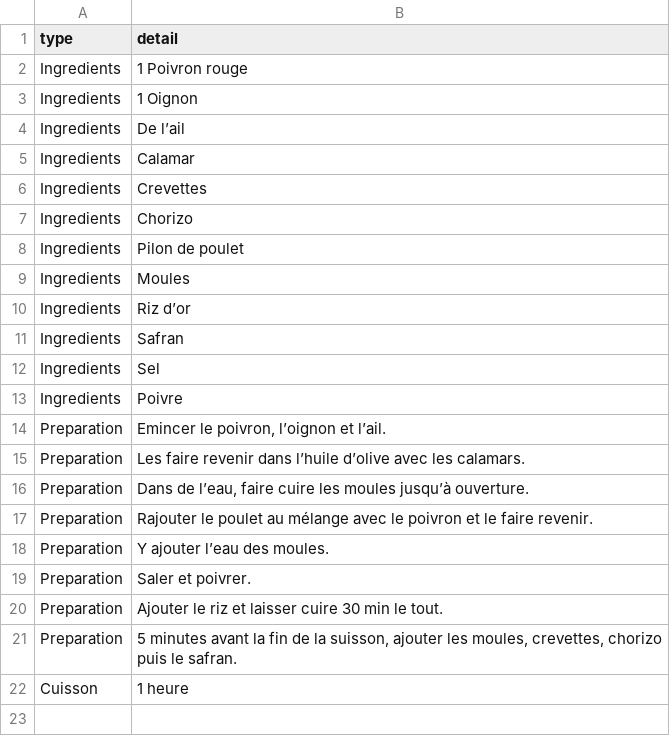
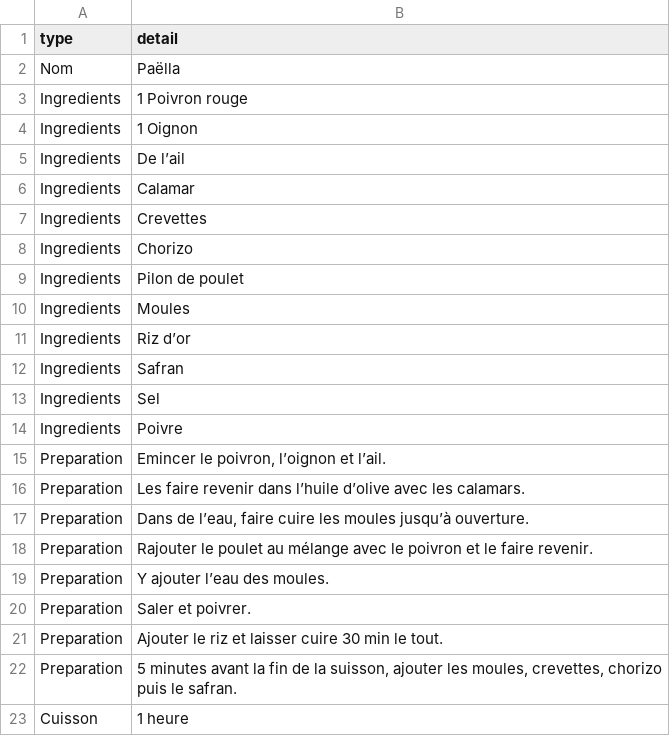
Before and after one commit to AnaelleD/projet_recettes, a CSV file: recettes/Paella.csv, drawn as a sheet.

Commit message:
js ok pour afficher les recettes

```diff
--- a/recettes/Paella.csv
+++ b/recettes/Paella.csv
@@ -1,2 +1,3 @@
 type,detail
+Nom,Paëlla
 Ingredients,1 Poivron rouge
```
Also changed, not shown: 3 other files.
